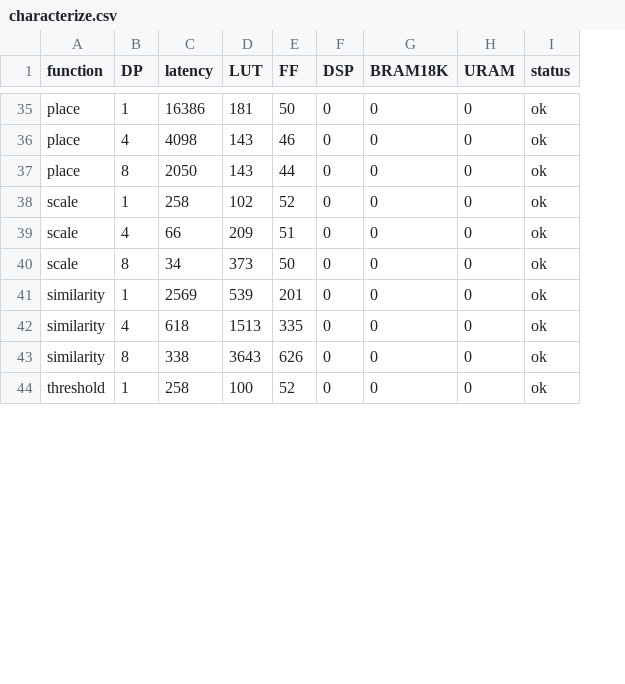
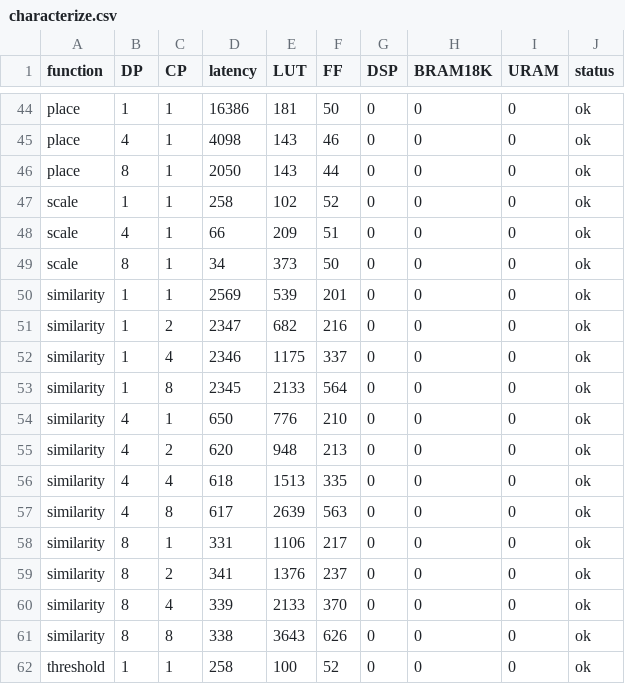
Before and after one commit to b01mp/fpga-hdc-hls, a CSV file: DSE/synth_results/characterize.csv, drawn as a sheet; only a part is shown, gaps mark what is left out; the diff covers the shown part only; the diff names each change by its address in the sheet, - before the commit and + after, or states it on an @@ line.

```diff
--- a/DSE/synth_results/characterize.csv
+++ b/DSE/synth_results/characterize.csv
+column C (CP), rows 44-50: all 1; row 56: 4; rows 61-62: 8 | 1
+row 51: similarity | 1 | 2 | 2347 | 682 | 216 | 0 | 0 | 0 | ok
+row 52: similarity | 1 | 4 | 2346 | 1175 | 337 | 0 | 0 | 0 | ok
+row 53: similarity | 1 | 8 | 2345 | 2133 | 564 | 0 | 0 | 0 | ok
+row 54: similarity | 4 | 1 | 650 | 776 | 210 | 0 | 0 | 0 | ok
+row 55: similarity | 4 | 2 | 620 | 948 | 213 | 0 | 0 | 0 | ok
+row 57: similarity | 4 | 8 | 617 | 2639 | 563 | 0 | 0 | 0 | ok
+row 58: similarity | 8 | 1 | 331 | 1106 | 217 | 0 | 0 | 0 | ok
+row 59: similarity | 8 | 2 | 341 | 1376 | 237 | 0 | 0 | 0 | ok
+row 60: similarity | 8 | 4 | 339 | 2133 | 370 | 0 | 0 | 0 | ok
```
Also changed, not shown: 9 added rows elsewhere in this file, DSE/synth_results/memory_sweep.csv, DSE/synth_results/pareto_table.csv, 57 other files.
